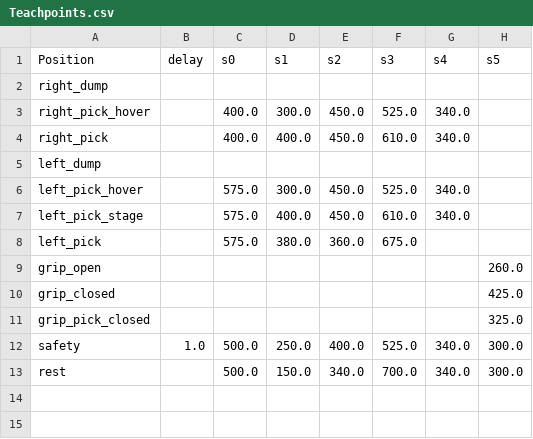
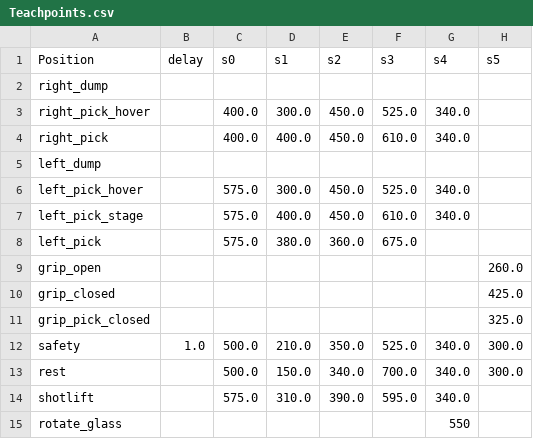
Before and after one commit to mechiris/RobotControl, a CSV file: robotcontrol/Teachpoints.csv, drawn as a sheet.

```diff
--- a/robotcontrol/Teachpoints.csv
+++ b/robotcontrol/Teachpoints.csv
@@ -11,3 +11,5 @@ grip_closed,,,,,,,425.0
 grip_pick_closed,,,,,,,325.0
-safety,1.0,500.0,250.0,400.0,525.0,340.0,300.0
+safety,1.0,500.0,210.0,350.0,525.0,340.0,300.0
 rest,,500.0,150.0,340.0,700.0,340.0,300.0
+shotlift,,575.0,310.0,390.0,595.0,340.0,
+rotate_glass,,,,,,550,
```
Also changed, not shown: robotcontrol/Sequences.csv, 1 other file.
